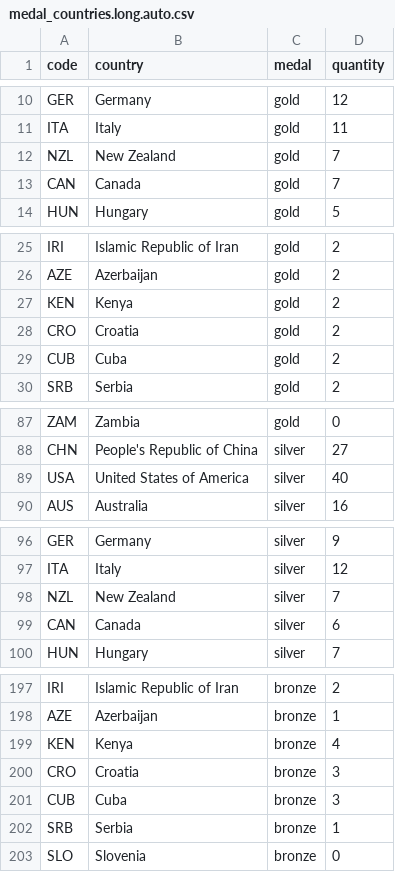
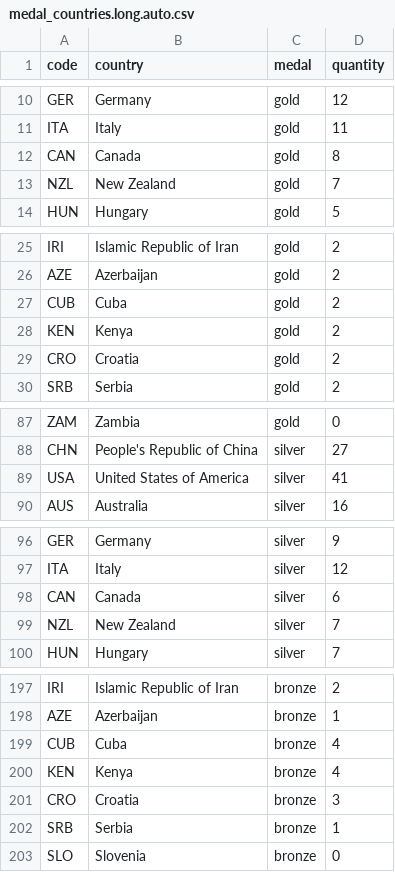
Before and after one commit to taniki/paris2024-data, a CSV file: datasets/medal_countries.long.auto.csv, drawn as a sheet; only a part is shown, gaps mark what is left out; the diff covers the shown part only.

```diff
--- a/datasets/medal_countries.long.auto.csv
+++ b/datasets/medal_countries.long.auto.csv
@@ -11,4 +11,4 @@ GER,Germany,gold,12
 ITA,Italy,gold,11
+CAN,Canada,gold,8
 NZL,New Zealand,gold,7
-CAN,Canada,gold,7
 HUN,Hungary,gold,5
@@ -26,5 +26,5 @@ IRI,Islamic Republic of Iran,gold,2
 AZE,Azerbaijan,gold,2
+CUB,Cuba,gold,2
 KEN,Kenya,gold,2
 CRO,Croatia,gold,2
-CUB,Cuba,gold,2
 SRB,Serbia,gold,2
@@ -88,3 +88,3 @@ ZAM,Zambia,gold,0
 CHN,People's Republic of China,silver,27
-USA,United States of America,silver,40
+USA,United States of America,silver,41
 AUS,Australia,silver,16
@@ -97,4 +97,4 @@ GER,Germany,silver,9
 ITA,Italy,silver,12
+CAN,Canada,silver,6
 NZL,New Zealand,silver,7
-CAN,Canada,silver,6
 HUN,Hungary,silver,7
@@ -198,5 +198,5 @@ IRI,Islamic Republic of Iran,bronze,2
 AZE,Azerbaijan,bronze,1
+CUB,Cuba,bronze,4
 KEN,Kenya,bronze,4
 CRO,Croatia,bronze,3
-CUB,Cuba,bronze,3
 SRB,Serbia,bronze,1
```
Also changed, not shown: 2 moved rows elsewhere in this file, datasets/medal_countries.wide.auto.csv, datasets/medals.csv.
